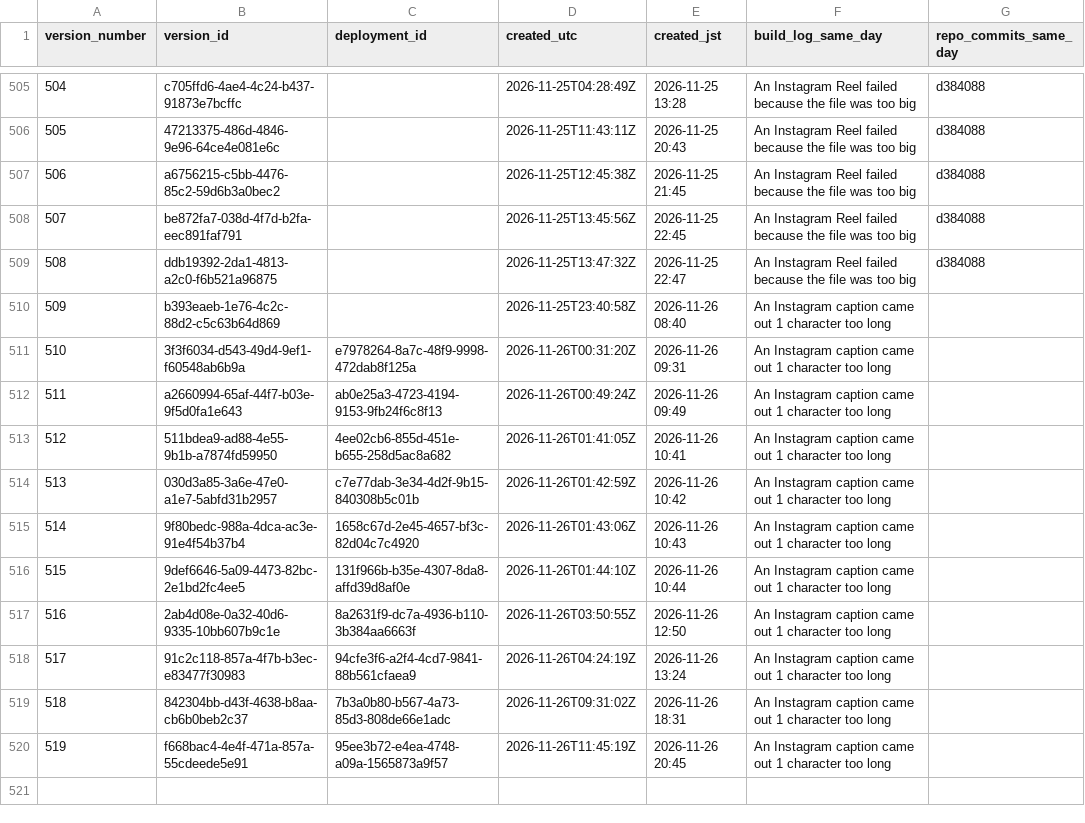
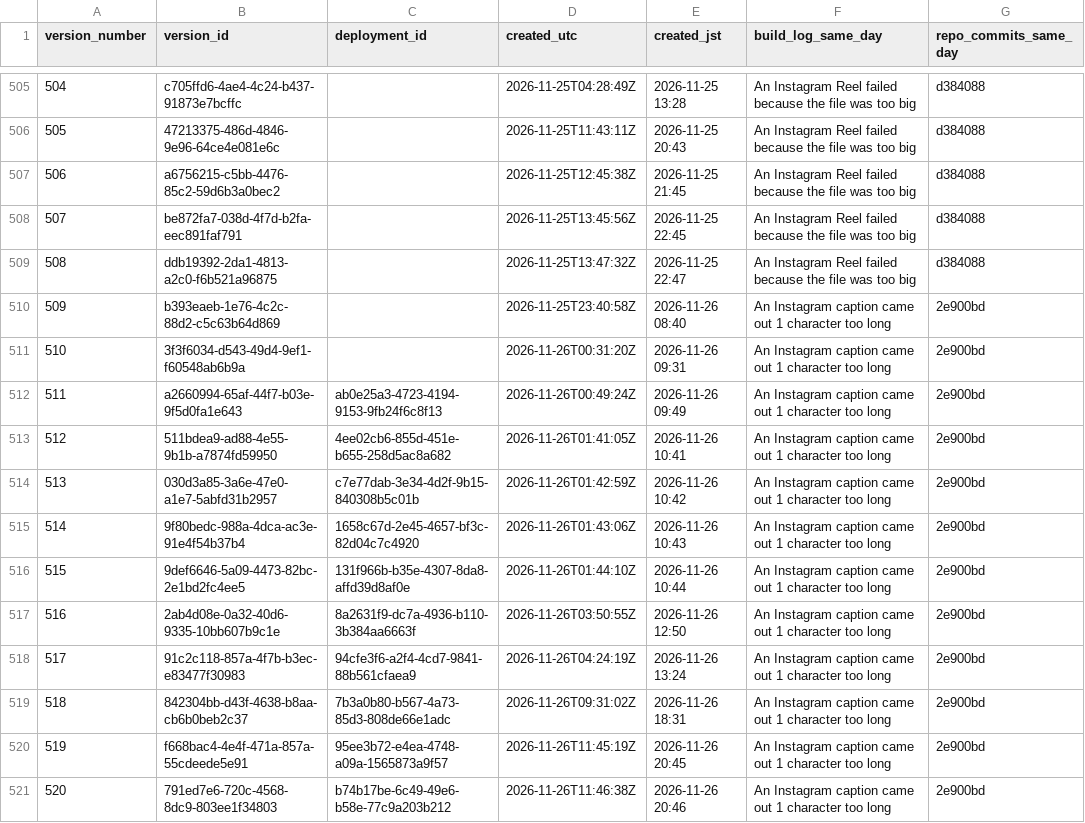
Before and after one commit to getpeacecall/peacecall-public-log, a CSV file: deploys.csv, drawn as a sheet; only a part is shown, gaps mark what is left out.

Commit message:
Daily public data update 2026-11-26 (JST): URL-check dropped dead links, archive snapshots, research daily_output, posts, deploys, GSC through 2026-11-24

```diff
--- a/deploys.csv
+++ b/deploys.csv
@@ -509,12 +509,13 @@ version_number,version_id,deployment_id,created_utc,created_jst,build_log_same_d
 508,ddb19392-2da1-4813-a2c0-f6b521a96875,,2026-11-25T13:47:32Z,2026-11-25 22:47,An Instagram Reel failed because the file was too big,d384088
-509,b393eaeb-1e76-4c2c-88d2-c5c63b64d869,,2026-11-25T23:40:58Z,2026-11-26 08:40,An Instagram caption came out 1 character too long,
-510,3f3f6034-d543-49d4-9ef1-f60548ab6b9a,e7978264-8a7c-48f9-9998-472dab8f125a,2026-11-26T00:31:20Z,2026-11-26 09:31,An Instagram caption came out 1 character too long,
-511,a2660994-65af-44f7-b03e-9f5d0fa1e643,ab0e25a3-4723-4194-9153-9fb24f6c8f13,2026-11-26T00:49:24Z,2026-11-26 09:49,An Instagram caption came out 1 character too long,
-512,511bdea9-ad88-4e55-9b1b-a7874fd59950,4ee02cb6-855d-451e-b655-258d5ac8a682,2026-11-26T01:41:05Z,2026-11-26 10:41,An Instagram caption came out 1 character too long,
-513,030d3a85-3a6e-47e0-a1e7-5abfd31b2957,c7e77dab-3e34-4d2f-9b15-840308b5c01b,2026-11-26T01:42:59Z,2026-11-26 10:42,An Instagram caption came out 1 character too long,
-514,9f80bedc-988a-4dca-ac3e-91e4f54b37b4,1658c67d-2e45-4657-bf3c-82d04c7c4920,2026-11-26T01:43:06Z,2026-11-26 10:43,An Instagram caption came out 1 character too long,
-515,9def6646-5a09-4473-82bc-2e1bd2fc4ee5,131f966b-b35e-4307-8da8-affd39d8af0e,2026-11-26T01:44:10Z,2026-11-26 10:44,An Instagram caption came out 1 character too long,
-516,2ab4d08e-0a32-40d6-9335-10bb607b9c1e,8a2631f9-dc7a-4936-b110-3b384aa6663f,2026-11-26T03:50:55Z,2026-11-26 12:50,An Instagram caption came out 1 character too long,
-517,91c2c118-857a-4f7b-b3ec-e83477f30983,94cfe3f6-a2f4-4cd7-9841-88b561cfaea9,2026-11-26T04:24:19Z,2026-11-26 13:24,An Instagram caption came out 1 character too long,
-518,842304bb-d43f-4638-b8aa-cb6b0beb2c37,7b3a0b80-b567-4a73-85d3-808de66e1adc,2026-11-26T09:31:02Z,2026-11-26 18:31,An Instagram caption came out 1 character too long,
-519,f668bac4-4e4f-471a-857a-55cdeede5e91,95ee3b72-e4ea-4748-a09a-1565873a9f57,2026-11-26T11:45:19Z,2026-11-26 20:45,An Instagram caption came out 1 character too long,
+509,b393eaeb-1e76-4c2c-88d2-c5c63b64d869,,2026-11-25T23:40:58Z,2026-11-26 08:40,An Instagram caption came out 1 character too long,2e900bd
+510,3f3f6034-d543-49d4-9ef1-f60548ab6b9a,,2026-11-26T00:31:20Z,2026-11-26 09:31,An Instagram caption came out 1 character too long,2e900bd
+511,a2660994-65af-44f7-b03e-9f5d0fa1e643,ab0e25a3-4723-4194-9153-9fb24f6c8f13,2026-11-26T00:49:24Z,2026-11-26 09:49,An Instagram caption came out 1 character too long,2e900bd
+512,511bdea9-ad88-4e55-9b1b-a7874fd59950,4ee02cb6-855d-451e-b655-258d5ac8a682,2026-11-26T01:41:05Z,2026-11-26 10:41,An Instagram caption came out 1 character too long,2e900bd
+513,030d3a85-3a6e-47e0-a1e7-5abfd31b2957,c7e77dab-3e34-4d2f-9b15-840308b5c01b,2026-11-26T01:42:59Z,2026-11-26 10:42,An Instagram caption came out 1 character too long,2e900bd
+514,9f80bedc-988a-4dca-ac3e-91e4f54b37b4,1658c67d-2e45-4657-bf3c-82d04c7c4920,2026-11-26T01:43:06Z,2026-11-26 10:43,An Instagram caption came out 1 character too long,2e900bd
+515,9def6646-5a09-4473-82bc-2e1bd2fc4ee5,131f966b-b35e-4307-8da8-affd39d8af0e,2026-11-26T01:44:10Z,2026-11-26 10:44,An Instagram caption came out 1 character too long,2e900bd
+516,2ab4d08e-0a32-40d6-9335-10bb607b9c1e,8a2631f9-dc7a-4936-b110-3b384aa6663f,2026-11-26T03:50:55Z,2026-11-26 12:50,An Instagram caption came out 1 character too long,2e900bd
+517,91c2c118-857a-4f7b-b3ec-e83477f30983,94cfe3f6-a2f4-4cd7-9841-88b561cfaea9,2026-11-26T04:24:19Z,2026-11-26 13:24,An Instagram caption came out 1 character too long,2e900bd
+518,842304bb-d43f-4638-b8aa-cb6b0beb2c37,7b3a0b80-b567-4a73-85d3-808de66e1adc,2026-11-26T09:31:02Z,2026-11-26 18:31,An Instagram caption came out 1 character too long,2e900bd
+519,f668bac4-4e4f-471a-857a-55cdeede5e91,95ee3b72-e4ea-4748-a09a-1565873a9f57,2026-11-26T11:45:19Z,2026-11-26 20:45,An Instagram caption came out 1 character too long,2e900bd
+520,791ed7e6-720c-4568-8dc9-803ee1f34803,b74b17be-6c49-49e6-b58e-77c9a203b212,2026-11-26T11:46:38Z,2026-11-26 20:46,An Instagram caption came out 1 character too long,2e900bd
```
Also changed, not shown: archive_snapshots.csv, posts.csv, 2 other files.
